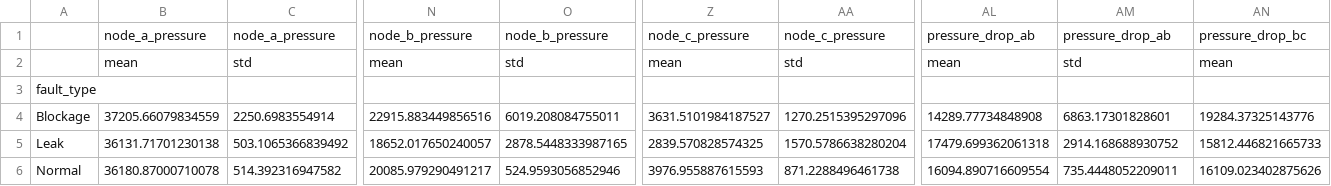
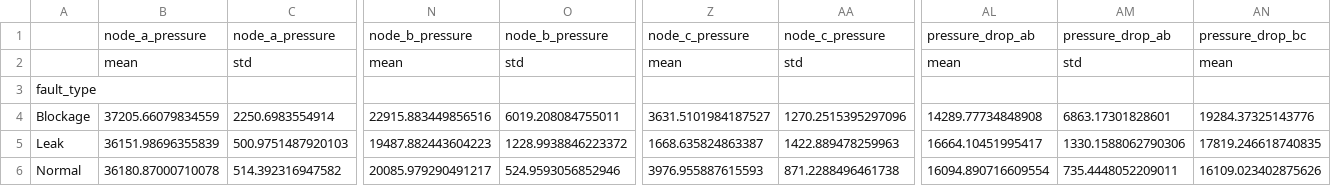
Before and after one commit to Darlene-13/Hydraulic-Modeling-and-Instrumentation-for-Pipeline-Leak-Detection, a CSV file: ml_service/data/processed/eda_class_statistics.csv, drawn as a sheet; only a part is shown, gaps mark what is left out; the diff covers the shown part only; the diff names each change by its address in the sheet, - before the commit and + after, or states it on an @@ line.

Commit message:
scaled and saved live and simulation data

```diff
--- a/ml_service/data/processed/eda_class_statistics.csv
+++ b/ml_service/data/processed/eda_class_statistics.csv
-B5: 36131.71701230138
+B5: 36151.98696355839
-C5: 503.1065366839492
+C5: 500.9751487920103
-N5: 18652.017650240057
+N5: 19487.882443604223
-O5: 2878.5448333987165
+O5: 1228.9938846223372
-Z5: 2839.570828574325
+Z5: 1668.635824863387
-AA5: 1570.5786638280204
+AA5: 1422.889478259963
-AL5: 17479.699362061318
+AL5: 16664.10451995417
-AM5: 2914.168688930752
+AM5: 1330.1588062790306
-AN5: 15812.446821665733
+AN5: 17819.246618740835
```
Also changed, not shown: 11 edited cells elsewhere in this file, ml_service/data/processed/eda_separability_scores.csv, 42 other files.
